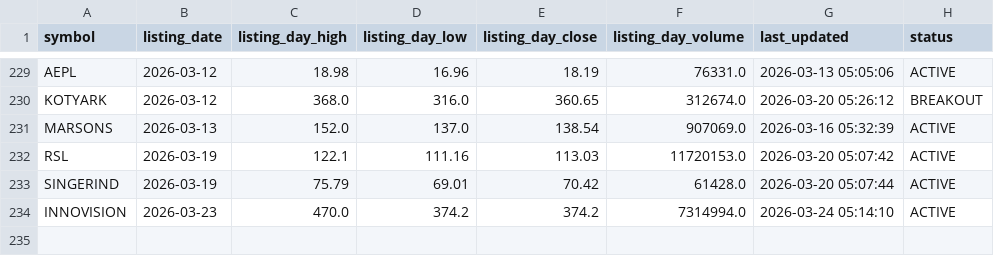
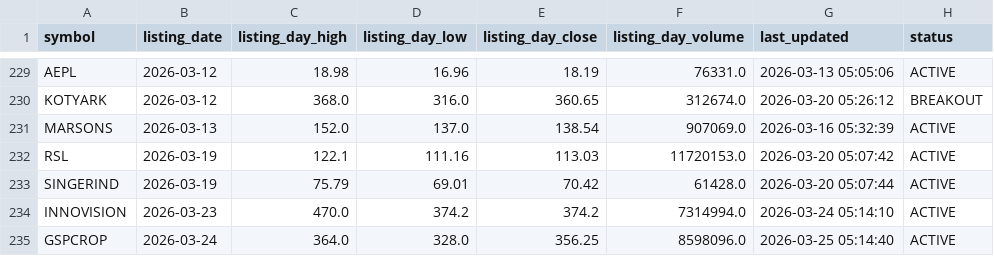
Before and after one commit to Deep-Adhia/IPO-Base-Scanner, a CSV file: ipo_listing_data.csv, drawn as a sheet; only a part is shown, gaps mark what is left out.

```diff
--- a/ipo_listing_data.csv
+++ b/ipo_listing_data.csv
@@ -234 +234,2 @@ SINGERIND,2026-03-19,75.79,69.01,70.42,61428.0,2026-03-20 05:07:44,ACTIVE
 INNOVISION,2026-03-23,470.0,374.2,374.2,7314994.0,2026-03-24 05:14:10,ACTIVE
+GSPCROP,2026-03-24,364.0,328.0,356.25,8598096.0,2026-03-25 05:14:40,ACTIVE
```
